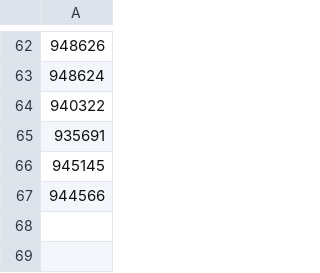
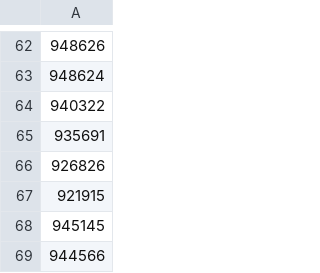
Before and after one commit to vladi1199/proba5, a CSV file: proba5/not_found_filstar.csv, drawn as a sheet; only a part is shown, gaps mark what is left out; the diff names each change by its address in the sheet, - before the commit and + after, or states it on an @@ line.

```diff
--- a/proba5/not_found_filstar.csv
+++ b/proba5/not_found_filstar.csv
+row 66: 926826
+row 67: 921915
```
Also changed, not shown: proba5/results_filstar.csv, 1 other file.
